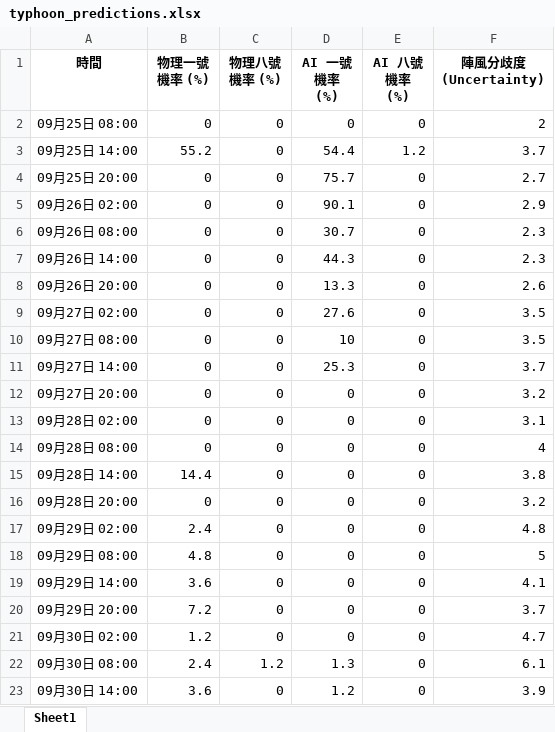
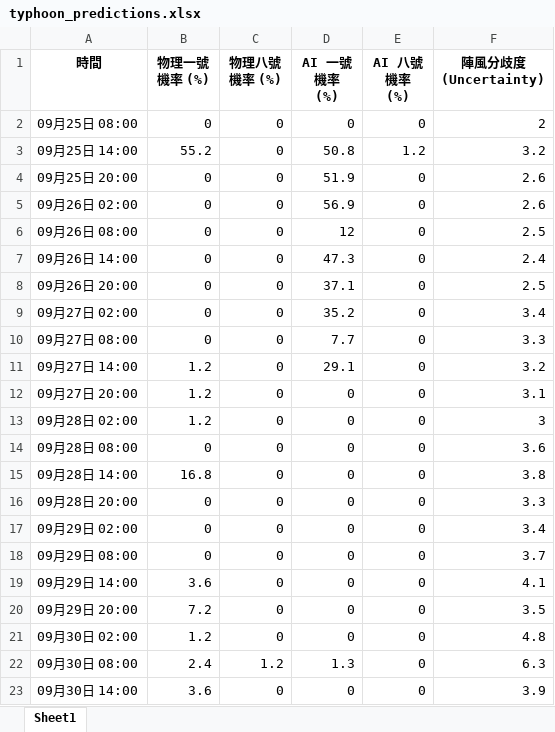
Before and after one commit to Ozymandiax/hk-typhoon-early-warning, an Excel workbook: data/typhoon_predictions.xlsx, sheet Sheet1, drawn as a sheet; only a part is shown; values as stored, in another font and other column widths than the file's, no borders; the diff covers the shown part only; the diff names each change by its address in the sheet, - before the commit and + after, or states it on an @@ line.

```diff
--- a/data/typhoon_predictions.xlsx (sheet Sheet1)
+++ b/data/typhoon_predictions.xlsx (sheet Sheet1)
-D3 (AI 一號機率 (%)): 54.4
+D3 (AI 一號機率 (%)): 50.8
-F3 (陣風分歧度 (Uncertainty)): 3.7
+F3 (陣風分歧度 (Uncertainty)): 3.2
-D4 (AI 一號機率 (%)): 75.7
+D4 (AI 一號機率 (%)): 51.9
-F4 (陣風分歧度 (Uncertainty)): 2.7
+F4 (陣風分歧度 (Uncertainty)): 2.6
-D5 (AI 一號機率 (%)): 90.1
+D5 (AI 一號機率 (%)): 56.9
-F5 (陣風分歧度 (Uncertainty)): 2.9
+F5 (陣風分歧度 (Uncertainty)): 2.6
-D6 (AI 一號機率 (%)): 30.7
+D6 (AI 一號機率 (%)): 12
-F6 (陣風分歧度 (Uncertainty)): 2.3
+F6 (陣風分歧度 (Uncertainty)): 2.5
-D7 (AI 一號機率 (%)): 44.3
+D7 (AI 一號機率 (%)): 47.3
-F7 (陣風分歧度 (Uncertainty)): 2.3
+F7 (陣風分歧度 (Uncertainty)): 2.4
-D8 (AI 一號機率 (%)): 13.3
+D8 (AI 一號機率 (%)): 37.1
-F8 (陣風分歧度 (Uncertainty)): 2.6
+F8 (陣風分歧度 (Uncertainty)): 2.5
-D9 (AI 一號機率 (%)): 27.6
+D9 (AI 一號機率 (%)): 35.2
-F9 (陣風分歧度 (Uncertainty)): 3.5
+F9 (陣風分歧度 (Uncertainty)): 3.4
-D10 (AI 一號機率 (%)): 10
+D10 (AI 一號機率 (%)): 7.7
-F10 (陣風分歧度 (Uncertainty)): 3.5
+F10 (陣風分歧度 (Uncertainty)): 3.3
-B11:B13 (物理一號機率 (%)): 0
+B11:B13 (物理一號機率 (%)): 1.2
-D11 (AI 一號機率 (%)): 25.3
+D11 (AI 一號機率 (%)): 29.1
-F11 (陣風分歧度 (Uncertainty)): 3.7
+F11 (陣風分歧度 (Uncertainty)): 3.2
-F12 (陣風分歧度 (Uncertainty)): 3.2
+F12 (陣風分歧度 (Uncertainty)): 3.1
-F13 (陣風分歧度 (Uncertainty)): 3.1
+F13 (陣風分歧度 (Uncertainty)): 3
-F14 (陣風分歧度 (Uncertainty)): 4
+F14 (陣風分歧度 (Uncertainty)): 3.6
-B15 (物理一號機率 (%)): 14.4
+B15 (物理一號機率 (%)): 16.8
-F16 (陣風分歧度 (Uncertainty)): 3.2
+F16 (陣風分歧度 (Uncertainty)): 3.3
-B17 (物理一號機率 (%)): 2.4
+B17 (物理一號機率 (%)): 0
-F17 (陣風分歧度 (Uncertainty)): 4.8
+F17 (陣風分歧度 (Uncertainty)): 3.4
-B18 (物理一號機率 (%)): 4.8
+B18 (物理一號機率 (%)): 0
-F18 (陣風分歧度 (Uncertainty)): 5
+F18 (陣風分歧度 (Uncertainty)): 3.7
-F20 (陣風分歧度 (Uncertainty)): 3.7
+F20 (陣風分歧度 (Uncertainty)): 3.5
-F21 (陣風分歧度 (Uncertainty)): 4.7
+F21 (陣風分歧度 (Uncertainty)): 4.8
-F22 (陣風分歧度 (Uncertainty)): 6.1
+F22 (陣風分歧度 (Uncertainty)): 6.3
-D23 (AI 一號機率 (%)): 1.2
+D23 (AI 一號機率 (%)): 0
```
Also changed, not shown: 35 edited cells elsewhere in this sheet, 2 other files.
